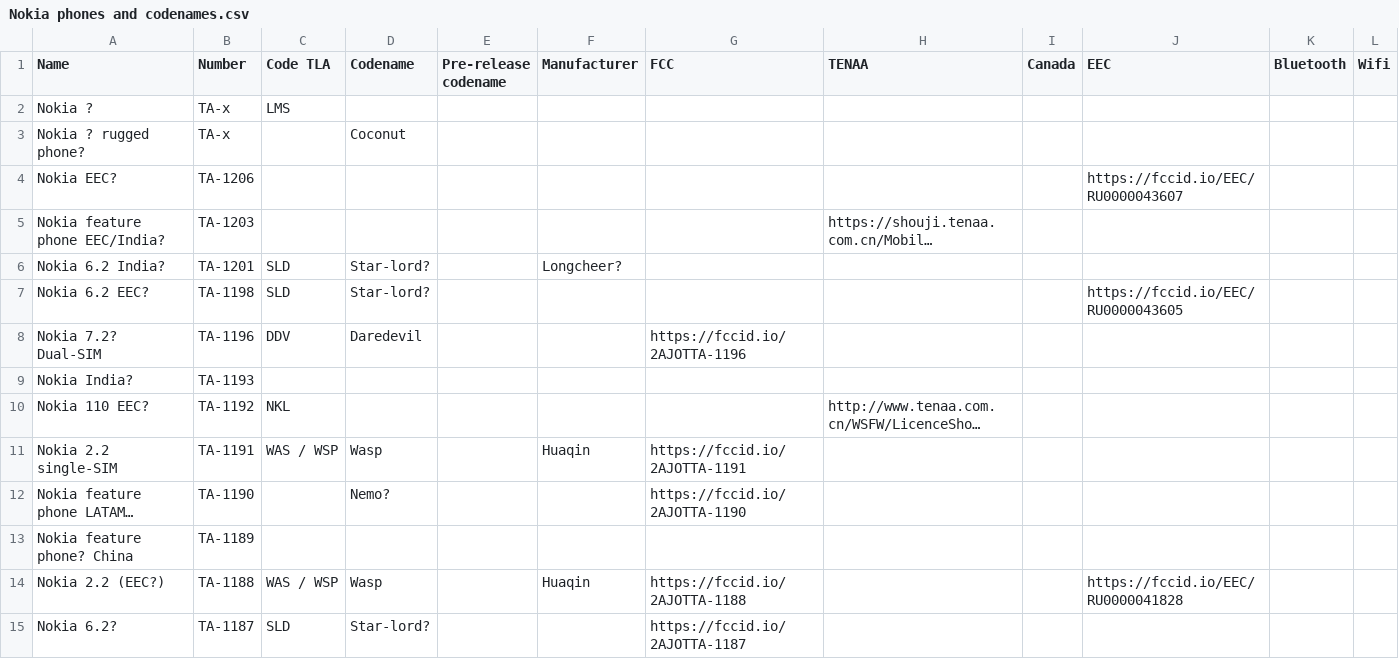
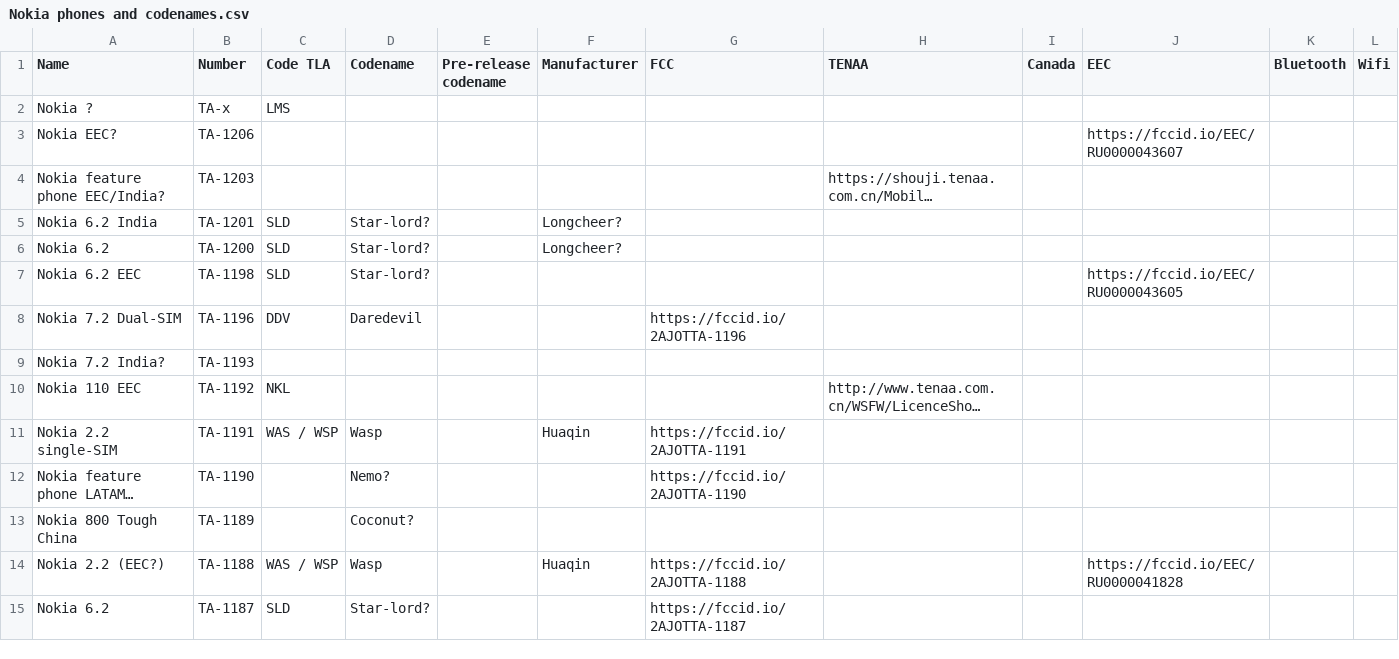
Before and after one commit to madb1lly/HMD-Nokia-phones-data, a CSV file: Nokia phones and codenames.csv, drawn as a sheet; only a part is shown; long unchanged cells end in …; removed rows and columns are numbered as before the commit, all else as after; the diff covers the shown part only; the diff names each change by its address in the sheet, - before the commit and + after, or states it on an @@ line.

Commit message:
Add all September 2019 models

```diff
--- a/Nokia phones and codenames.csv
+++ b/Nokia phones and codenames.csv
-row 3: Nokia ? rugged phone? | TA-x |  | Coconut
-A5 (Name): Nokia 6.2 India?
+A5 (Name): Nokia 6.2 India
+row 6: Nokia 6.2 | TA-1200 | SLD | Star-lord? |  | Longcheer?
-A7 (Name): Nokia 6.2 EEC?
+A7 (Name): Nokia 6.2 EEC
-A8 (Name): Nokia 7.2? Dual-SIM
+A8 (Name): Nokia 7.2 Dual-SIM
-A9 (Name): Nokia India?
+A9 (Name): Nokia 7.2 India?
-A10 (Name): Nokia 110 EEC?
+A10 (Name): Nokia 110 EEC
-A13 (Name): Nokia feature phone? China
+A13 (Name): Nokia 800 Tough China
-D13 (Codename): (empty)
+D13 (Codename): Coconut?
-A15 (Name): Nokia 6.2?
+A15 (Name): Nokia 6.2
```
Also changed, not shown: 4 added rows and 8 edited cells elsewhere in this file.
